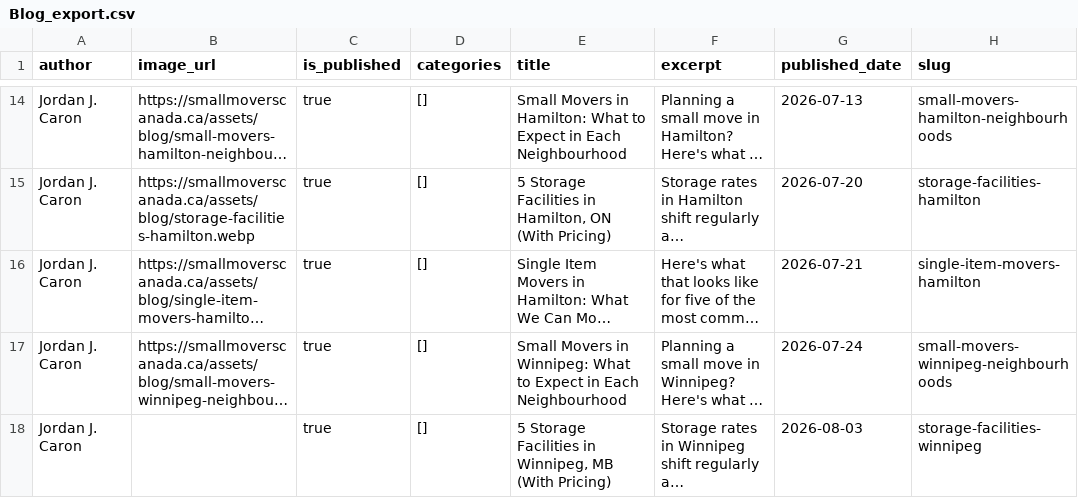
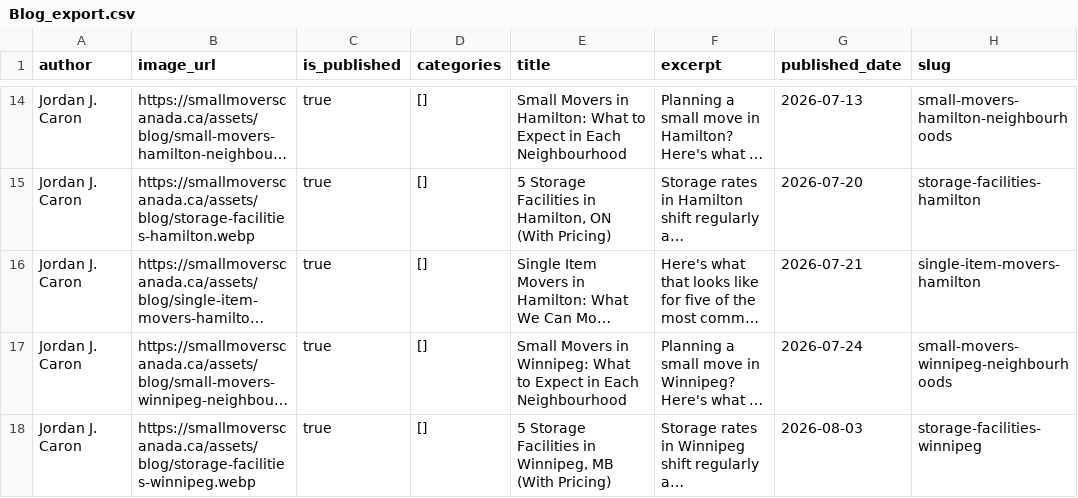
Before and after one commit to smallmoverscanada/small-movers-canada, a CSV file: build/Blog_export.csv, drawn as a sheet; only a part is shown, gaps mark what is left out; long unchanged cells end in …; the diff names each change by its address in the sheet, - before the commit and + after, or states it on an @@ line.

```diff
--- a/build/Blog_export.csv
+++ b/build/Blog_export.csv
-B18 (image_url): (empty)
+B18 (image_url): https://smallmoverscanada.ca/assets/blog/storage-facilities-winnipeg.webp
```
Also changed, not shown: 4 other files.
